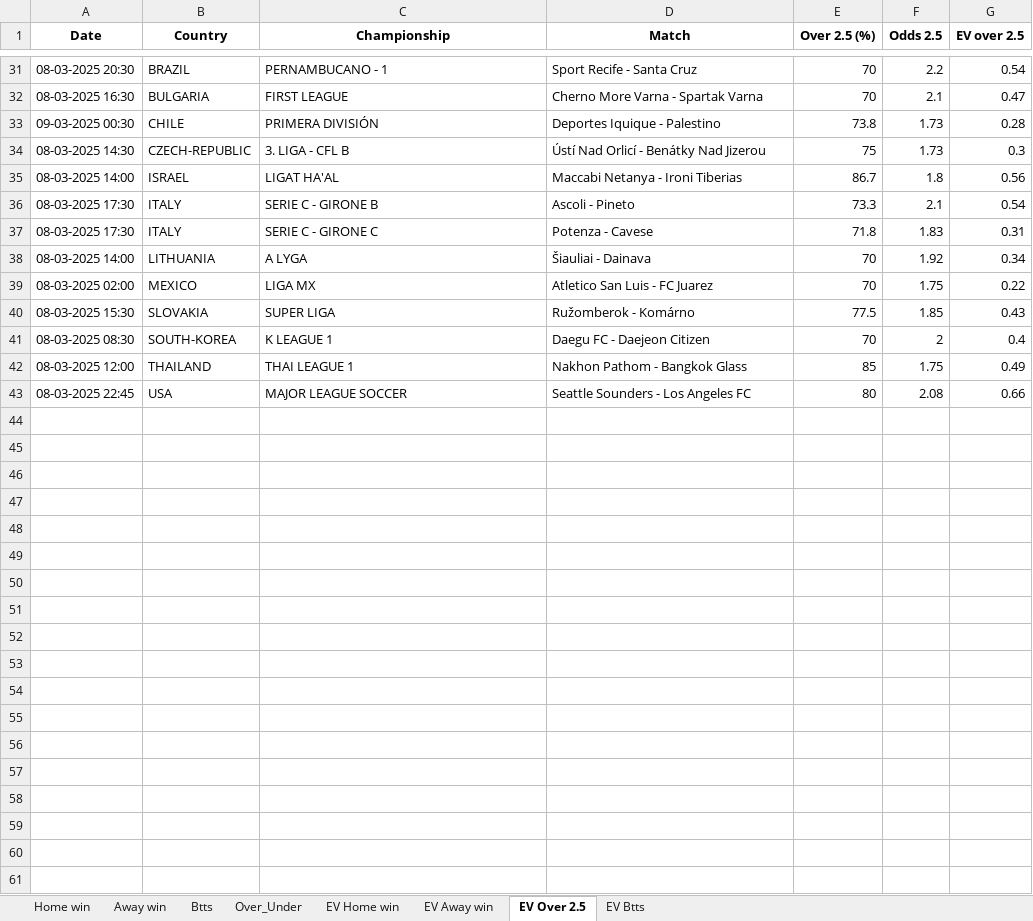
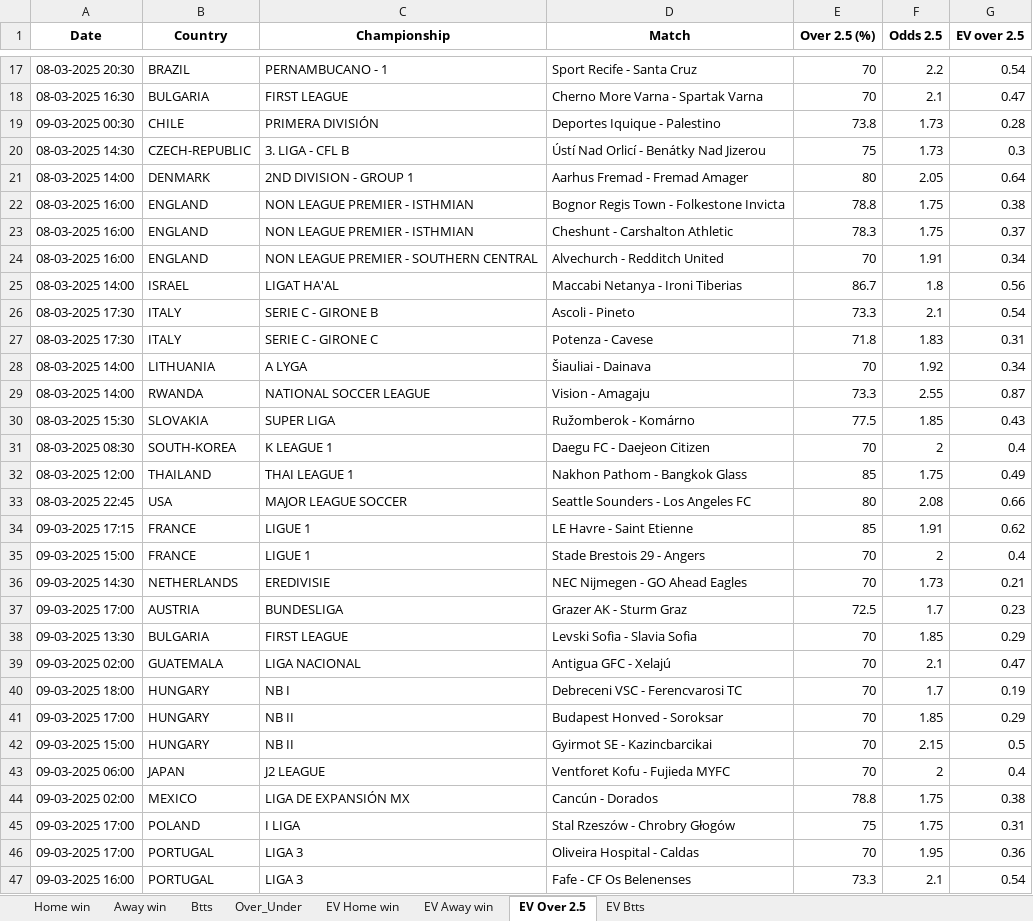
Before and after one commit to ZzZzZzZXCoo/soccer_predictions_scraper, an Excel workbook: scraper/data/betclever_predictions.xlsx, sheet EV Over 2.5, drawn as a sheet; only a part is shown, gaps mark what is left out; values as stored, in another font and other column widths than the file's, no borders; removed rows and columns are numbered as before the commit, all else as after; the diff covers the shown part only; the diff names each change by its address in the sheet, - before the commit and + after, or states it on an @@ line.

```diff
--- a/scraper/data/betclever_predictions.xlsx (sheet EV Over 2.5)
+++ b/scraper/data/betclever_predictions.xlsx (sheet EV Over 2.5)
+row 21: 08-03-2025 14:00 | DENMARK | 2ND DIVISION - GROUP 1 | Aarhus Fremad - Fremad Amager | 80 | 2.05 | 0.64
+row 22: 08-03-2025 16:00 | ENGLAND | NON LEAGUE PREMIER - ISTHMIAN | Bognor Regis Town - Folkestone Invicta | 78.8 | 1.75 | 0.38
+row 23: 08-03-2025 16:00 | ENGLAND | NON LEAGUE PREMIER - ISTHMIAN | Cheshunt - Carshalton Athletic | 78.3 | 1.75 | 0.37
+row 24: 08-03-2025 16:00 | ENGLAND | NON LEAGUE PREMIER - SOUTHERN CENTRAL | Alvechurch - Redditch United | 70 | 1.91 | 0.34
-row 39: 08-03-2025 02:00 | MEXICO | LIGA MX | Atletico San Luis - FC Juarez | 70 | 1.75 | 0.22
+row 29: 08-03-2025 14:00 | RWANDA | NATIONAL SOCCER LEAGUE | Vision - Amagaju | 73.3 | 2.55 | 0.87
+row 34: 09-03-2025 17:15 | FRANCE | LIGUE 1 | LE Havre - Saint Etienne | 85 | 1.91 | 0.62
+row 35: 09-03-2025 15:00 | FRANCE | LIGUE 1 | Stade Brestois 29 - Angers | 70 | 2 | 0.4
+row 36: 09-03-2025 14:30 | NETHERLANDS | EREDIVISIE | NEC Nijmegen - GO Ahead Eagles | 70 | 1.73 | 0.21
+row 37: 09-03-2025 17:00 | AUSTRIA | BUNDESLIGA | Grazer AK - Sturm Graz | 72.5 | 1.7 | 0.23
+row 38: 09-03-2025 13:30 | BULGARIA | FIRST LEAGUE | Levski Sofia - Slavia Sofia | 70 | 1.85 | 0.29
+row 39: 09-03-2025 02:00 | GUATEMALA | LIGA NACIONAL | Antigua GFC - Xelajú | 70 | 2.1 | 0.47
+row 40: 09-03-2025 18:00 | HUNGARY | NB I | Debreceni VSC - Ferencvarosi TC | 70 | 1.7 | 0.19
+row 41: 09-03-2025 17:00 | HUNGARY | NB II | Budapest Honved - Soroksar | 70 | 1.85 | 0.29
+row 42: 09-03-2025 15:00 | HUNGARY | NB II | Gyirmot SE - Kazincbarcikai | 70 | 2.15 | 0.5
+row 43: 09-03-2025 06:00 | JAPAN | J2 LEAGUE | Ventforet Kofu - Fujieda MYFC | 70 | 2 | 0.4
+row 44: 09-03-2025 02:00 | MEXICO | LIGA DE EXPANSIÓN MX | Cancún - Dorados | 78.8 | 1.75 | 0.38
+row 45: 09-03-2025 17:00 | POLAND | I LIGA | Stal Rzeszów - Chrobry Głogów | 75 | 1.75 | 0.31
+row 46: 09-03-2025 17:00 | PORTUGAL | LIGA 3 | Oliveira Hospital - Caldas | 70 | 1.95 | 0.36
+row 47: 09-03-2025 16:00 | PORTUGAL | LIGA 3 | Fafe - CF Os Belenenses | 73.3 | 2.1 | 0.54
```
Also changed, not shown: 12 added rows and 15 removed rows elsewhere in this sheet, sheet EV Home win, sheet EV Btts, sheet EV Away win, sheet Over_Under, sheet Btts, sheet Home win, 1 more sheet.
